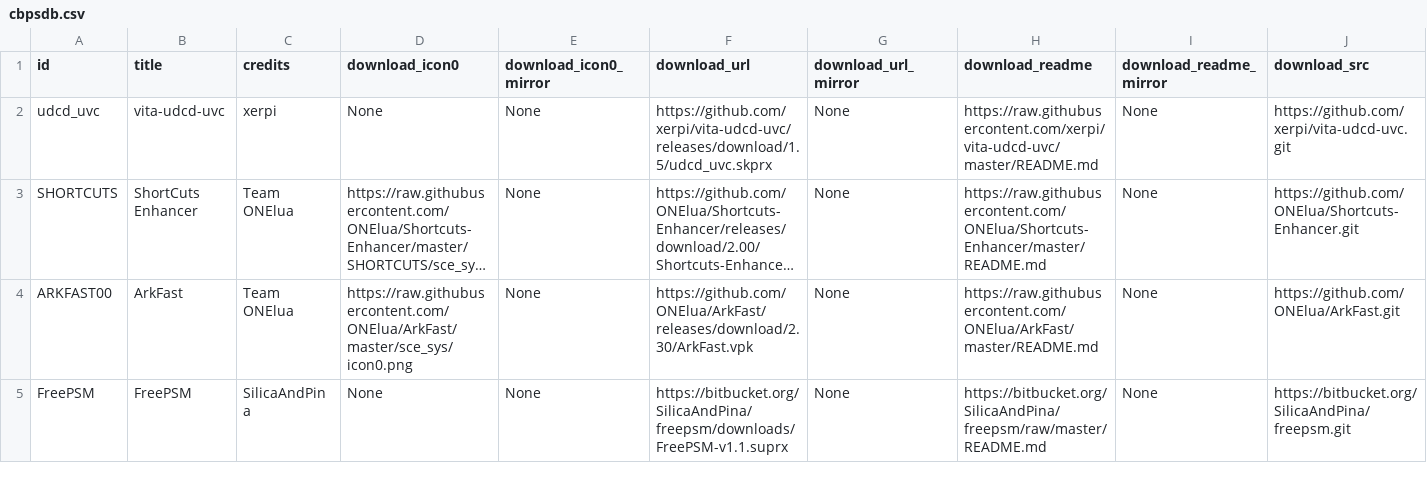
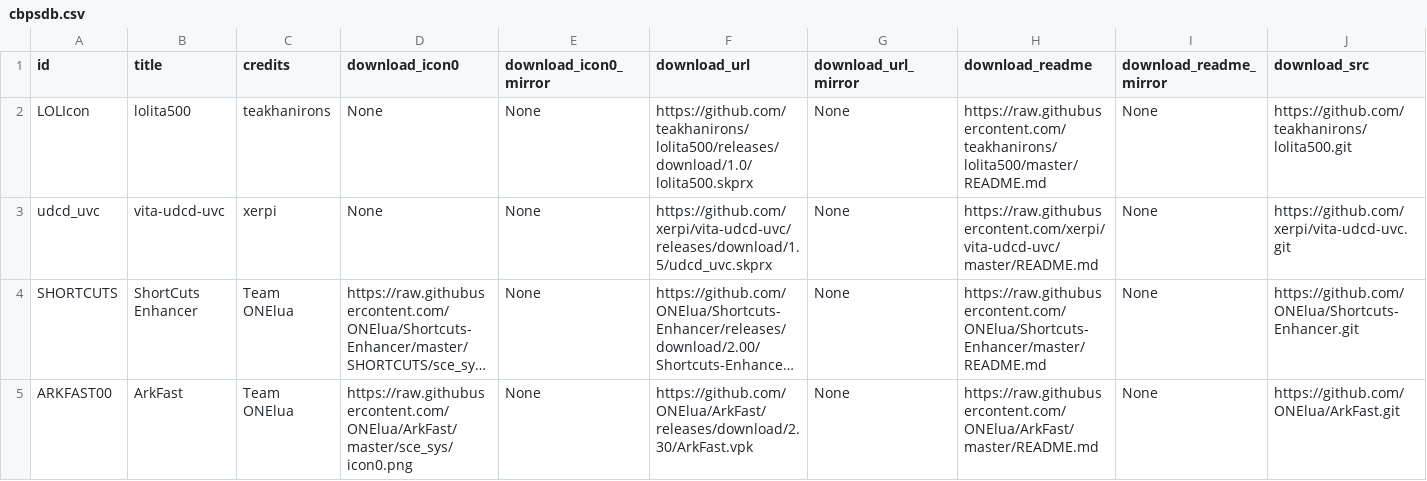
Before and after one commit to LiEnby/cbps-db, a CSV file: cbpsdb.csv, drawn as a sheet; only a part is shown; the shorter side is filled out with more unchanged rows; long unchanged cells end in …; rows hold the shown columns only; the diff names each change by its address in the sheet, - before the commit and + after, or states it on an @@ line.

Commit message:
add-entry-2010459543

```diff
--- a/cbpsdb.csv
+++ b/cbpsdb.csv
+row 2: LOLIcon | lolita500 | teakhanirons | None | None | https://github.com/teakhanirons/lolita500/releases/download/1.0/lolita500.skprx | None | https://raw.githubusercontent.com/teakhanirons/lolita500/master/README.md | None | https://github.com/teakhanirons/lolita500.git
```
